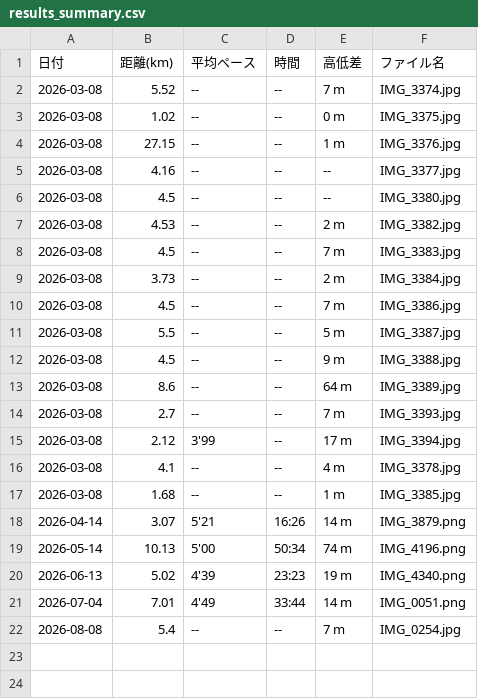
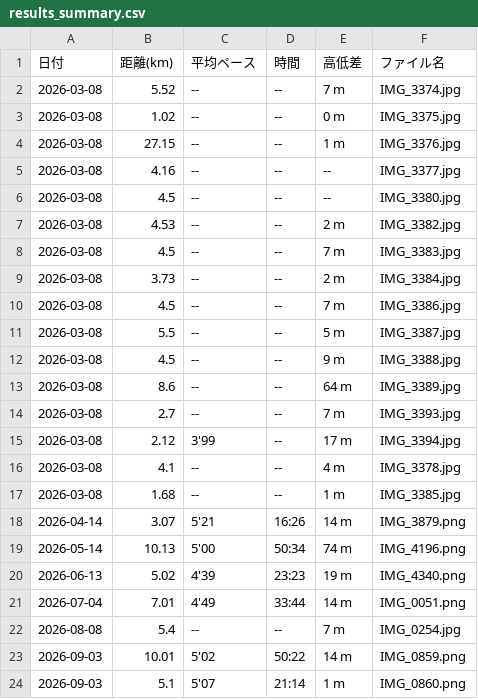
Before and after one commit to cit-alpine-club/running-dashboard, a CSV file: screenshots/都賀勇人/results_summary.csv, drawn as a sheet.

```diff
--- a/screenshots/都賀勇人/results_summary.csv
+++ b/screenshots/都賀勇人/results_summary.csv
@@ -22 +22,3 @@
 2026-08-08,5.4,--,--,7 m,IMG_0254.jpg
+2026-09-03,10.01,5'02,50:22,14 m,IMG_0859.png
+2026-09-03,5.1,5'07,21:14,1 m,IMG_0860.png
```
Also changed, not shown: screenshots/results_all_members.csv, 4 other files.
